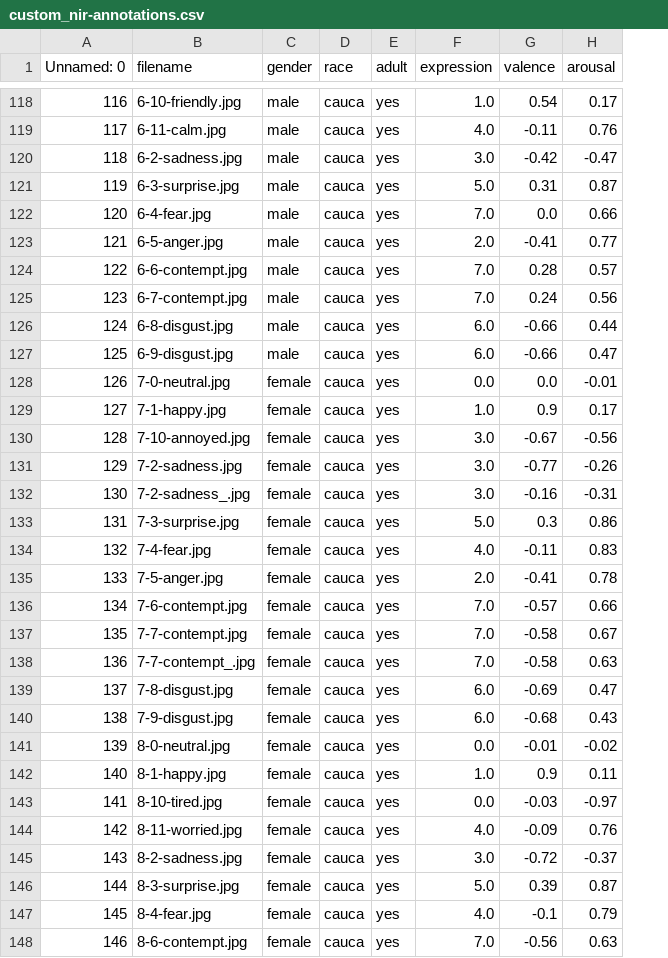
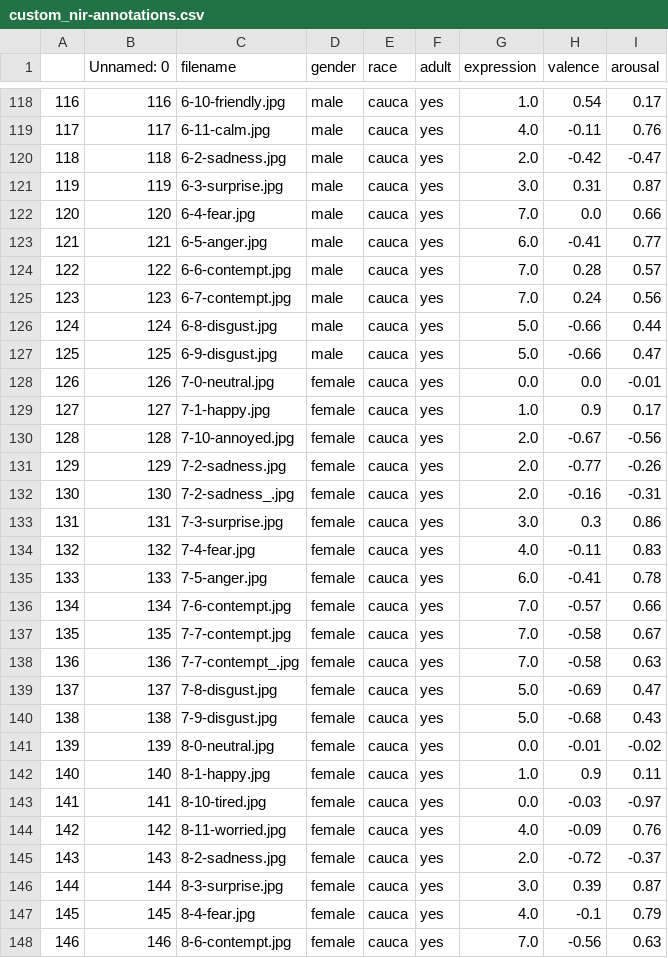
Before and after one commit to kalabto2/Facial-expression-analysis-from-NIR-image, a CSV file: Custom_DB/custom_nir-annotations.csv, drawn as a sheet; only a part is shown, gaps mark what is left out; addresses are those after the commit; the diff covers the shown part only; the diff names each change by its address in the sheet, - before the commit and + after, or states it on an @@ line.

```diff
--- a/Custom_DB/custom_nir-annotations.csv
+++ b/Custom_DB/custom_nir-annotations.csv
+column A, rows 118-148: 116 | 117 | 118 | 119 | 120 | 121 | 122 | 123 | 124 | 125 | 126 | 127 | 128 | 129 | 130 | 131 | 132 | 133 | 134 | 135 | 136 | 137 | 138 | 139 | 140 | 141 | 142 | 143 | 144 | 145 | 146
-G120 (expression): 3.0
+G120 (expression): 2.0
-G121 (expression): 5.0
+G121 (expression): 3.0
-G123 (expression): 2.0
+G123 (expression): 6.0
-G126:G127 (expression): 6.0
+G126:G127 (expression): 5.0
-G130:G132 (expression): 3.0
+G130:G132 (expression): 2.0
-G133 (expression): 5.0
+G133 (expression): 3.0
-G135 (expression): 2.0
+G135 (expression): 6.0
-G139:G140 (expression): 6.0
+G139:G140 (expression): 5.0
-G145 (expression): 3.0
+G145 (expression): 2.0
-G146 (expression): 5.0
+G146 (expression): 3.0
```
Also changed, not shown: 49 edited cells elsewhere in this file, Custom_DB/buaa_w_neutral-annotations.csv, 8 other files.
